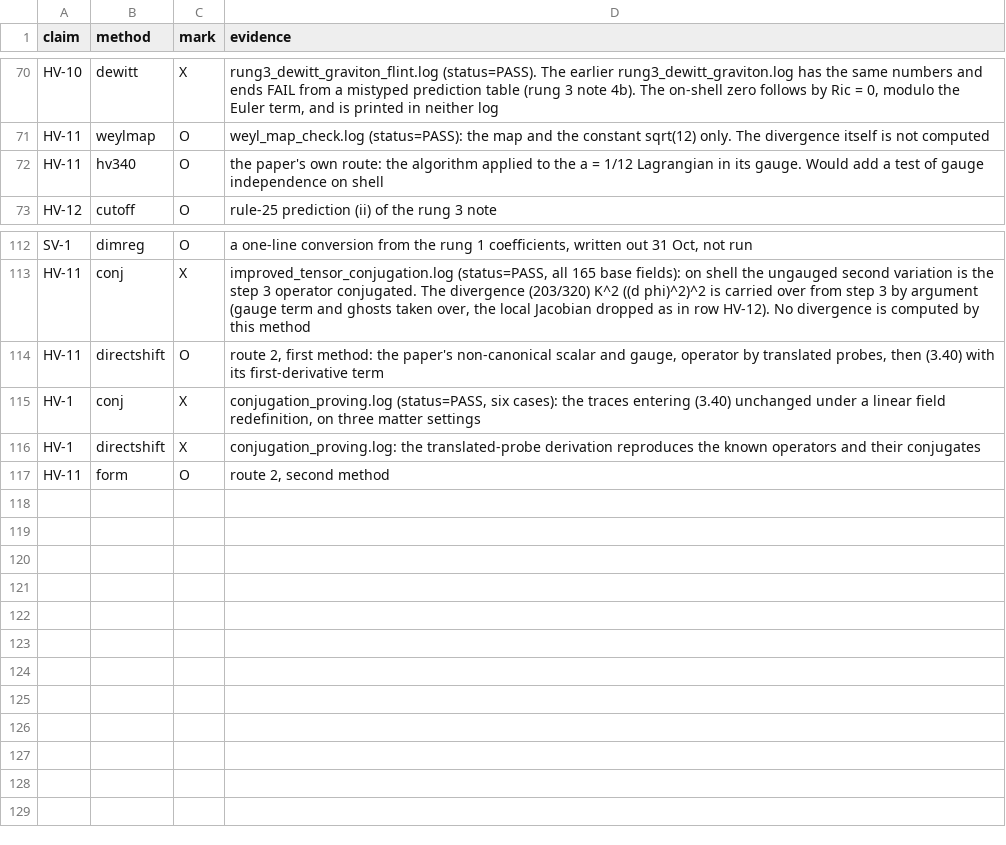
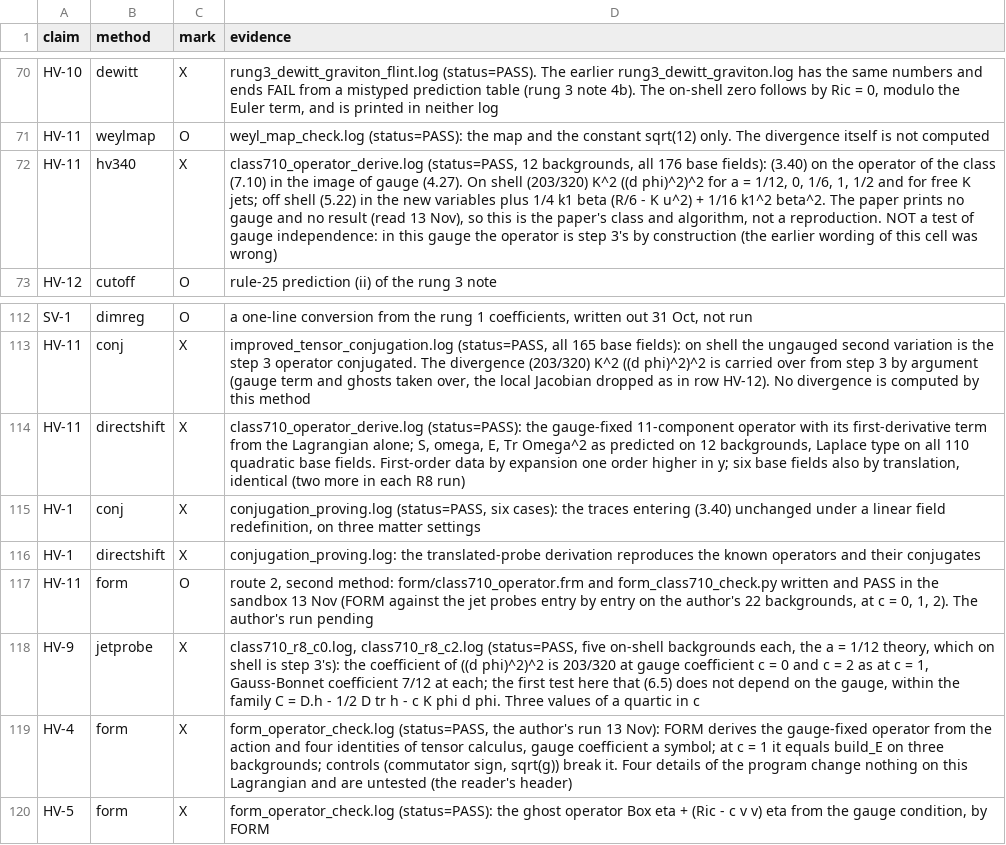
Before and after one commit to foejoseph-lab/hdym-fakeon, a CSV file: notes/claims/cells.csv, drawn as a sheet; only a part is shown, gaps mark what is left out.

```diff
--- a/notes/claims/cells.csv
+++ b/notes/claims/cells.csv
@@ -71,3 +71,3 @@ HV-10|dewitt|X|rung3_dewitt_graviton_flint.log (status=PASS). The earlier rung3_
 HV-11|weylmap|O|weyl_map_check.log (status=PASS): the map and the constant sqrt(12) only. The divergence itself is not computed
-HV-11|hv340|O|the paper's own route: the algorithm applied to the a = 1/12 Lagrangian in its gauge. Would add a test of gauge independence on shell
+HV-11|hv340|X|class710_operator_derive.log (status=PASS, 12 backgrounds, all 176 base fields): (3.40) on the operator of the class (7.10) in the image of gauge (4.27). On shell (203/320) K^2 ((d phi)^2)^2 for a = 1/12, 0, 1/6, 1, 1/2 and for free K jets; off shell (5.22) in the new variables plus 1/4 k1 beta (R/6 - K u^2) + 1/16 k1^2 beta^2. The paper prints no gauge and no result (read 13 Nov), so this is the paper's class and algorithm, not a reproduction. NOT a test of gauge independence: in this gauge the operator is step 3's by construction (the earlier wording of this cell was wrong)
 HV-12|cutoff|O|rule-25 prediction (ii) of the rung 3 note
@@ -113,5 +113,8 @@ SV-1|dimreg|O|a one-line conversion from the rung 1 coefficients, written out 31
 HV-11|conj|X|improved_tensor_conjugation.log (status=PASS, all 165 base fields): on shell the ungauged second variation is the step 3 operator conjugated. The divergence (203/320) K^2 ((d phi)^2)^2 is carried over from step 3 by argument (gauge term and ghosts taken over, the local Jacobian dropped as in row HV-12). No divergence is computed by this method
-HV-11|directshift|O|route 2, first method: the paper's non-canonical scalar and gauge, operator by translated probes, then (3.40) with its first-derivative term
+HV-11|directshift|X|class710_operator_derive.log (status=PASS): the gauge-fixed 11-component operator with its first-derivative term from the Lagrangian alone; S, omega, E, Tr Omega^2 as predicted on 12 backgrounds, Laplace type on all 110 quadratic base fields. First-order data by expansion one order higher in y; six base fields also by translation, identical (two more in each R8 run)
 HV-1|conj|X|conjugation_proving.log (status=PASS, six cases): the traces entering (3.40) unchanged under a linear field redefinition, on three matter settings
 HV-1|directshift|X|conjugation_proving.log: the translated-probe derivation reproduces the known operators and their conjugates
-HV-11|form|O|route 2, second method
+HV-11|form|O|route 2, second method: form/class710_operator.frm and form_class710_check.py written and PASS in the sandbox 13 Nov (FORM against the jet probes entry by entry on the author's 22 backgrounds, at c = 0, 1, 2). The author's run pending
+HV-9|jetprobe|X|class710_r8_c0.log, class710_r8_c2.log (status=PASS, five on-shell backgrounds each, the a = 1/12 theory, which on shell is step 3's): the coefficient of ((d phi)^2)^2 is 203/320 at gauge coefficient c = 0 and c = 2 as at c = 1, Gauss-Bonnet coefficient 7/12 at each; the first test here that (6.5) does not depend on the gauge, within the family C = D.h - 1/2 D tr h - c K phi d phi. Three values of a quartic in c
+HV-4|form|X|form_operator_check.log (status=PASS, the author's run 13 Nov): FORM derives the gauge-fixed operator from the action and four identities of tensor calculus, gauge coefficient a symbol; at c = 1 it equals build_E on three backgrounds; controls (commutator sign, sqrt(g)) break it. Four details of the program change nothing on this Lagrangian and are untested (the reader's header)
+HV-5|form|X|form_operator_check.log (status=PASS): the ghost operator Box eta + (Ric - c v v) eta from the gauge condition, by FORM
```
Also changed, not shown: notes/claims/claims.csv, notes/claims/grid.csv, 6 other files.
